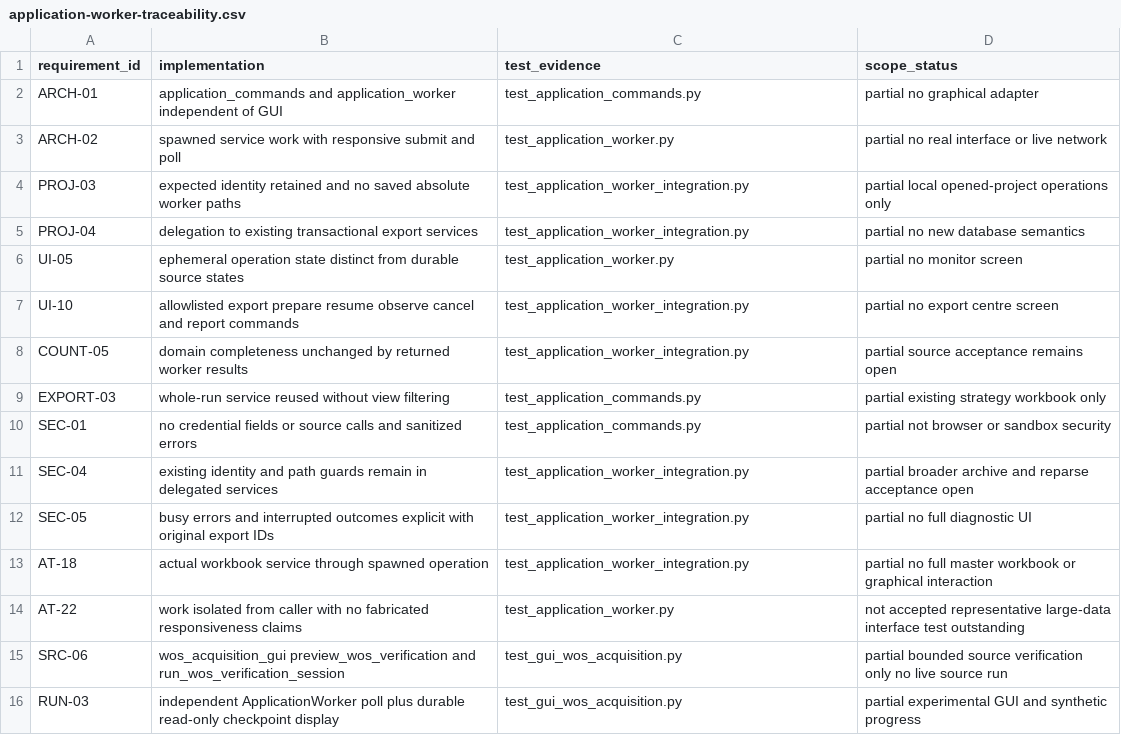
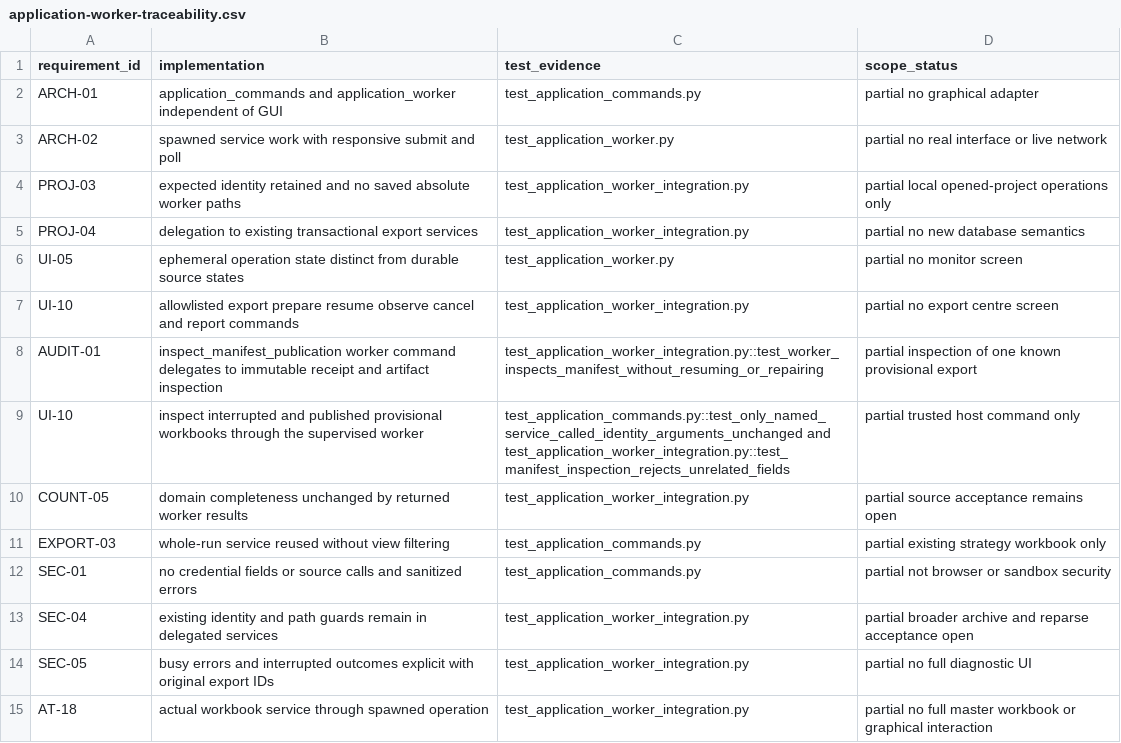
Before and after one commit to studeployed/RESEARCH-Y, a CSV file: docs/application-worker-traceability.csv, drawn as a sheet; only a part is shown; the shorter side is filled out with more unchanged rows; the diff names each change by its address in the sheet, - before the commit and + after, or states it on an @@ line.

Commit message:
Expose read-only provisional workbook inspection through the supervised worker

```diff
--- a/docs/application-worker-traceability.csv
+++ b/docs/application-worker-traceability.csv
+row 8: AUDIT-01 | inspect_manifest_publication worker command delegates to immutable receipt and artifact inspection | test_application_worker_integration.py::test_worker_inspects_manifest_without_resuming_or_repairing | partial inspection of one known provisional export
+row 9: UI-10 | inspect interrupted and published provisional workbooks through the supervised worker | test_application_commands.py::test_only_named_service_called_identity_arguments_unchanged and test_application_worker_integration.py::test_manifest_inspection_rejects_unrelated_fields | partial trusted host command only
```
Also changed, not shown: 6 other files.
